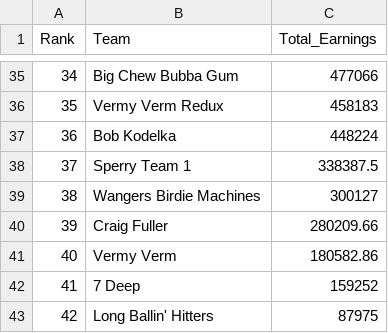
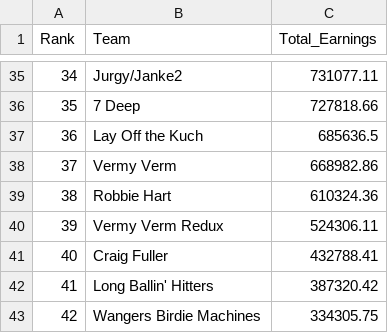
Before and after one commit to sbirkela/shiny-server, a CSV file: Golfstandings/overall_earnings.csv, drawn as a sheet; only a part is shown, gaps mark what is left out; the diff covers the shown part only.

```diff
--- a/Golfstandings/overall_earnings.csv
+++ b/Golfstandings/overall_earnings.csv
@@ -35,9 +35,9 @@
-34,"Big Chew Bubba Gum",477066
-35,"Vermy Verm Redux",458183
-36,"Bob Kodelka",448224
-37,"Sperry Team 1",338387.5
-38,"Wangers Birdie Machines",300127
-39,"Craig Fuller",280209.66
-40,"Vermy Verm",180582.86
-41,"7 Deep",159252
-42,"Long Ballin' Hitters",87975
+34,"Jurgy/Janke2",731077.11
+35,"7 Deep",727818.66
+36,"Lay Off the Kuch",685636.5
+37,"Vermy Verm",668982.86
+38,"Robbie Hart",610324.36
+39,"Vermy Verm Redux",524306.11
+40,"Craig Fuller",432788.41
+41,"Long Ballin' Hitters",387320.42
+42,"Wangers Birdie Machines",334305.75
```
Also changed, not shown: 63 edited cells elsewhere in this file, Golfstandings/golfer_detail2.csv, 1 other file.
